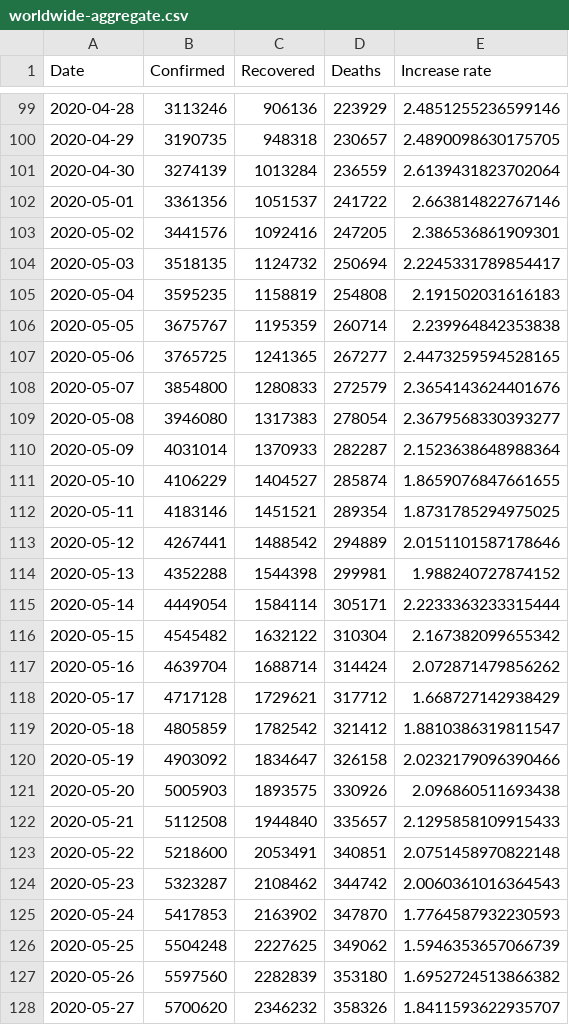
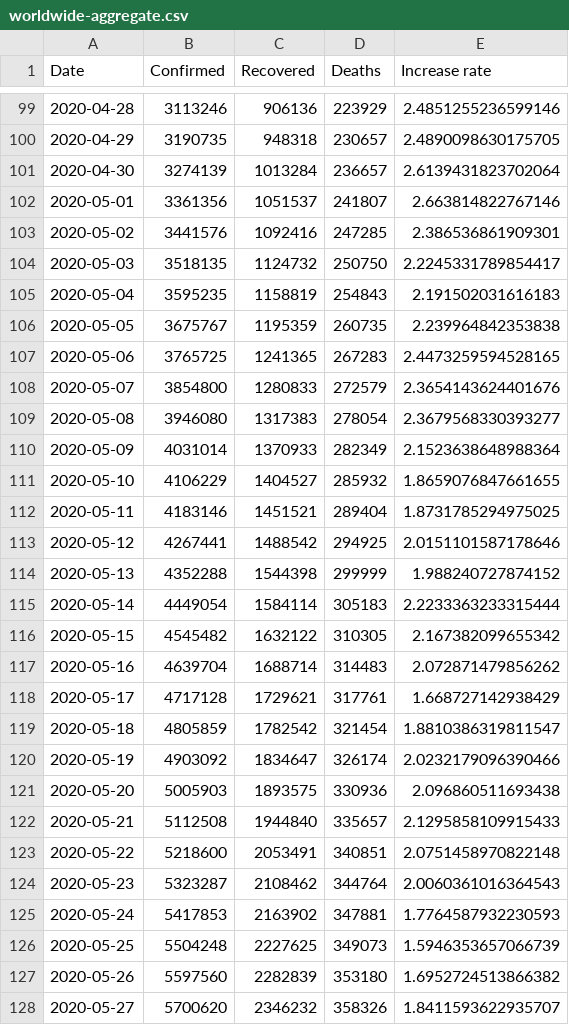
Before and after one commit to Gwardii/covid-19, a CSV file: data/worldwide-aggregate.csv, drawn as a sheet; only a part is shown, gaps mark what is left out; the diff covers the shown part only.

```diff
--- a/data/worldwide-aggregate.csv
+++ b/data/worldwide-aggregate.csv
@@ -100,28 +100,28 @@ Date,Confirmed,Recovered,Deaths,Increase rate
 2020-04-29,3190735,948318,230657,2.4890098630175705
-2020-04-30,3274139,1013284,236559,2.6139431823702064
-2020-05-01,3361356,1051537,241722,2.663814822767146
-2020-05-02,3441576,1092416,247205,2.386536861909301
-2020-05-03,3518135,1124732,250694,2.2245331789854417
-2020-05-04,3595235,1158819,254808,2.191502031616183
-2020-05-05,3675767,1195359,260714,2.239964842353838
-2020-05-06,3765725,1241365,267277,2.4473259594528165
+2020-04-30,3274139,1013284,236657,2.6139431823702064
+2020-05-01,3361356,1051537,241807,2.663814822767146
+2020-05-02,3441576,1092416,247285,2.386536861909301
+2020-05-03,3518135,1124732,250750,2.2245331789854417
+2020-05-04,3595235,1158819,254843,2.191502031616183
+2020-05-05,3675767,1195359,260735,2.239964842353838
+2020-05-06,3765725,1241365,267283,2.4473259594528165
 2020-05-07,3854800,1280833,272579,2.3654143624401676
 2020-05-08,3946080,1317383,278054,2.3679568330393277
-2020-05-09,4031014,1370933,282287,2.1523638648988364
-2020-05-10,4106229,1404527,285874,1.8659076847661655
-2020-05-11,4183146,1451521,289354,1.8731785294975025
-2020-05-12,4267441,1488542,294889,2.0151101587178646
-2020-05-13,4352288,1544398,299981,1.988240727874152
-2020-05-14,4449054,1584114,305171,2.2233363233315444
-2020-05-15,4545482,1632122,310304,2.167382099655342
-2020-05-16,4639704,1688714,314424,2.072871479856262
-2020-05-17,4717128,1729621,317712,1.668727142938429
-2020-05-18,4805859,1782542,321412,1.8810386319811547
-2020-05-19,4903092,1834647,326158,2.0232179096390466
-2020-05-20,5005903,1893575,330926,2.096860511693438
+2020-05-09,4031014,1370933,282349,2.1523638648988364
+2020-05-10,4106229,1404527,285932,1.8659076847661655
+2020-05-11,4183146,1451521,289404,1.8731785294975025
+2020-05-12,4267441,1488542,294925,2.0151101587178646
+2020-05-13,4352288,1544398,299999,1.988240727874152
+2020-05-14,4449054,1584114,305183,2.2233363233315444
+2020-05-15,4545482,1632122,310305,2.167382099655342
+2020-05-16,4639704,1688714,314483,2.072871479856262
+2020-05-17,4717128,1729621,317761,1.668727142938429
+2020-05-18,4805859,1782542,321454,1.8810386319811547
+2020-05-19,4903092,1834647,326174,2.0232179096390466
+2020-05-20,5005903,1893575,330936,2.096860511693438
 2020-05-21,5112508,1944840,335657,2.1295858109915433
 2020-05-22,5218600,2053491,340851,2.0751458970822148
-2020-05-23,5323287,2108462,344742,2.0060361016364543
-2020-05-24,5417853,2163902,347870,1.7764587932230593
-2020-05-25,5504248,2227625,349062,1.5946353657066739
+2020-05-23,5323287,2108462,344764,2.0060361016364543
+2020-05-24,5417853,2163902,347881,1.7764587932230593
+2020-05-25,5504248,2227625,349073,1.5946353657066739
 2020-05-26,5597560,2282839,353180,1.6952724513866382
```
Also changed, not shown: 11 added rows and 122 edited cells elsewhere in this file, data/key-countries-pivoted.csv, data/reference.csv, 5 other files.
